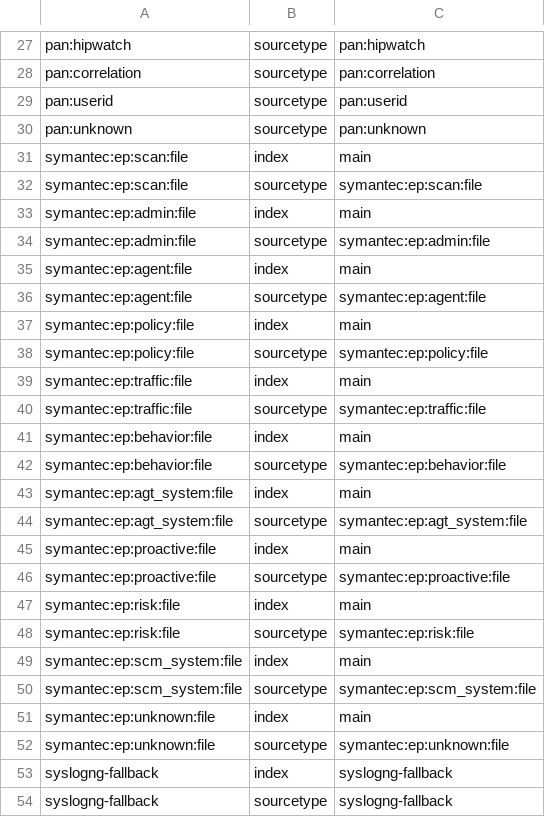
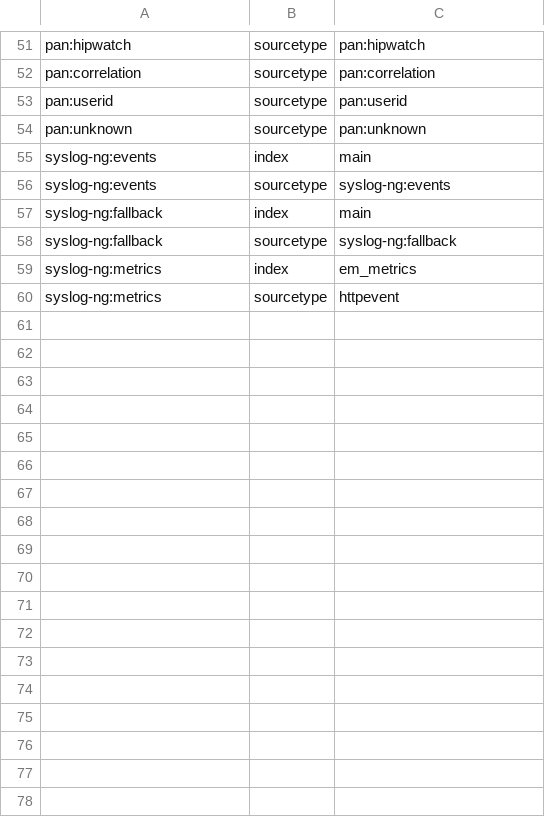
Before and after one commit to splunk/splunk-connect-for-syslog, a CSV file: package/etc/context-local/splunk_index.csv, drawn as a sheet; only a part is shown, gaps mark what is left out; the diff covers the shown part only.

```diff
--- a/package/etc/context-local/splunk_index.csv
+++ b/package/etc/context-local/splunk_index.csv
@@ -30,25 +54,7 @@ pan:userid,sourcetype,pan:userid
 pan:unknown,sourcetype,pan:unknown
-symantec:ep:scan:file,index,main
-symantec:ep:scan:file,sourcetype,symantec:ep:scan:file
-symantec:ep:admin:file,index,main
-symantec:ep:admin:file,sourcetype,symantec:ep:admin:file
-symantec:ep:agent:file,index,main
-symantec:ep:agent:file,sourcetype,symantec:ep:agent:file
-symantec:ep:policy:file,index,main
-symantec:ep:policy:file,sourcetype,symantec:ep:policy:file
-symantec:ep:traffic:file,index,main
-symantec:ep:traffic:file,sourcetype,symantec:ep:traffic:file
-symantec:ep:behavior:file,index,main
-symantec:ep:behavior:file,sourcetype,symantec:ep:behavior:file
-symantec:ep:agt_system:file,index,main
-symantec:ep:agt_system:file,sourcetype,symantec:ep:agt_system:file
-symantec:ep:proactive:file,index,main
-symantec:ep:proactive:file,sourcetype,symantec:ep:proactive:file
-symantec:ep:risk:file,index,main
-symantec:ep:risk:file,sourcetype,symantec:ep:risk:file
-symantec:ep:scm_system:file,index,main
-symantec:ep:scm_system:file,sourcetype,symantec:ep:scm_system:file
-symantec:ep:unknown:file,index,main
-symantec:ep:unknown:file,sourcetype,symantec:ep:unknown:file
-syslogng-fallback,index,syslogng-fallback
-syslogng-fallback,sourcetype,syslogng-fallback
+syslog-ng:events,index,main
+syslog-ng:events,sourcetype,syslog-ng:events
+syslog-ng:fallback,index,main
+syslog-ng:fallback,sourcetype,syslog-ng:fallback
+syslog-ng:metrics,index,em_metrics
+syslog-ng:metrics,sourcetype,httpevent
```
Also changed, not shown: 24 added rows elsewhere in this file, 7 other files.
